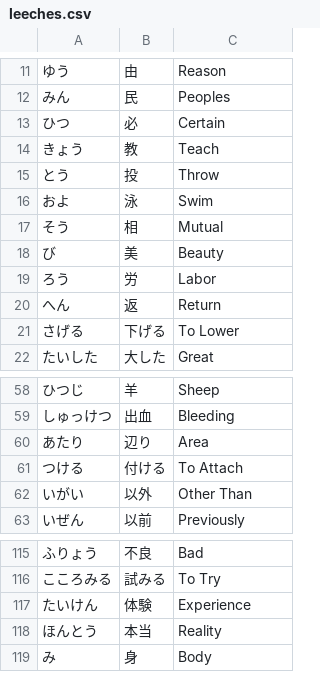
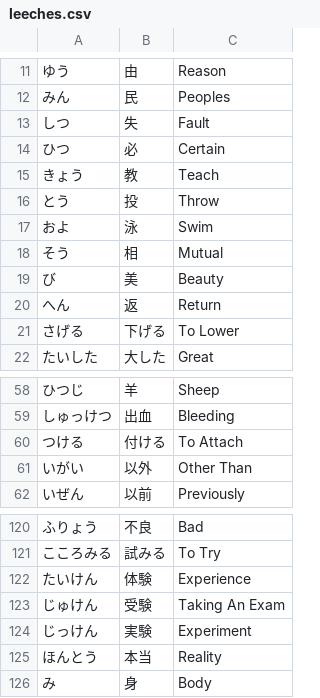
Before and after one commit to gwmatthews/TheFourVows, a CSV file: flashcards/leeches.csv, drawn as a sheet; only a part is shown, gaps mark what is left out; the diff covers the shown part only.

```diff
--- a/flashcards/leeches.csv
+++ b/flashcards/leeches.csv
@@ -12,2 +12,3 @@
 "みん",民,"Peoples"
+"しつ",失,"Fault"
 "ひつ",必,"Certain"
@@ -18,3 +19,2 @@
 "び",美,"Beauty"
-"ろう",労,"Labor"
 "へん",返,"Return"
@@ -59,3 +59,2 @@
 "しゅっけつ",出血,"Bleeding"
-"あたり",辺り,"Area"
 "つける",付ける,"To Attach"
@@ -117,2 +122,4 @@
 "たいけん",体験,"Experience"
+"じゅけん",受験,"Taking An Exam"
+"じっけん",実験,"Experiment"
 "ほんとう",本当,"Reality"
```
Also changed, not shown: 18 added rows and 12 removed rows elsewhere in this file, 45 other files.
